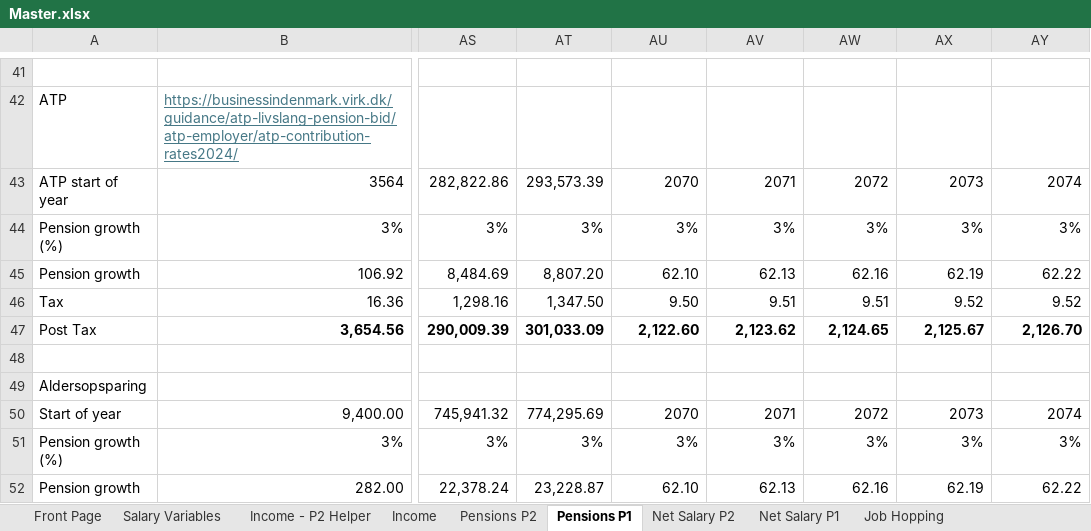
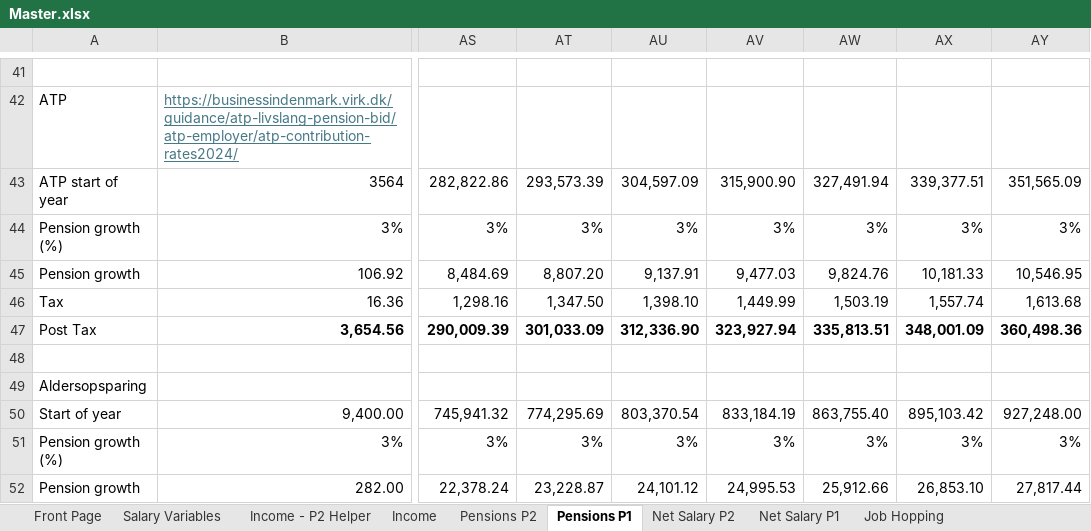
Before and after one commit to tbearlarsen/AEF_thesis_GBI, an Excel workbook: GBI Optimisation/Data/Master.xlsx, sheet Pensions P1, drawn as a sheet; only a part is shown, gaps mark what is left out; values as stored, in another font and other column widths than the file's, no borders; the diff covers the shown part only; the diff names each change by its address in the sheet, - before the commit and + after, or states it on an @@ line.

```diff
--- a/GBI Optimisation/Data/Master.xlsx (sheet Pensions P1)
+++ b/GBI Optimisation/Data/Master.xlsx (sheet Pensions P1)
-AU43: 2070
+AU43: 304,597.09
-AV43: 2071
+AV43: 315,900.90
-AW43: 2072
+AW43: 327,491.94
-AX43: 2073
+AX43: 339,377.51
-AY43: 2074
+AY43: 351,565.09
-AU45: 62.10
+AU45: 9,137.91
-AV45: 62.13
+AV45: 9,477.03
-AW45: 62.16
+AW45: 9,824.76
-AX45: 62.19
+AX45: 10,181.33
-AY45: 62.22
+AY45: 10,546.95
-AU46: 9.50
+AU46: 1,398.10
-AV46: 9.51
+AV46: 1,449.99
-AW46: 9.51
+AW46: 1,503.19
-AX46: 9.52
+AX46: 1,557.74
-AY46: 9.52
+AY46: 1,613.68
-AU47: 2,122.60
+AU47: 312,336.90
-AV47: 2,123.62
+AV47: 323,927.94
-AW47: 2,124.65
+AW47: 335,813.51
-AX47: 2,125.67
+AX47: 348,001.09
-AY47: 2,126.70
+AY47: 360,498.36
-AU50: 2070
+AU50: 803,370.54
-AV50: 2071
+AV50: 833,184.19
-AW50: 2072
+AW50: 863,755.40
-AX50: 2073
+AX50: 895,103.42
-AY50: 2074
+AY50: 927,248.00
-AU52: 62.10
+AU52: 24,101.12
-AV52: 62.13
+AV52: 24,995.53
-AW52: 62.16
+AW52: 25,912.66
-AX52: 62.19
+AX52: 26,853.10
-AY52: 62.22
+AY52: 27,817.44
```
Also changed, not shown: 16 edited cells elsewhere in this sheet, sheet Net Salary P1, sheet Job Hopping, sheet Goals, 4 other files.
